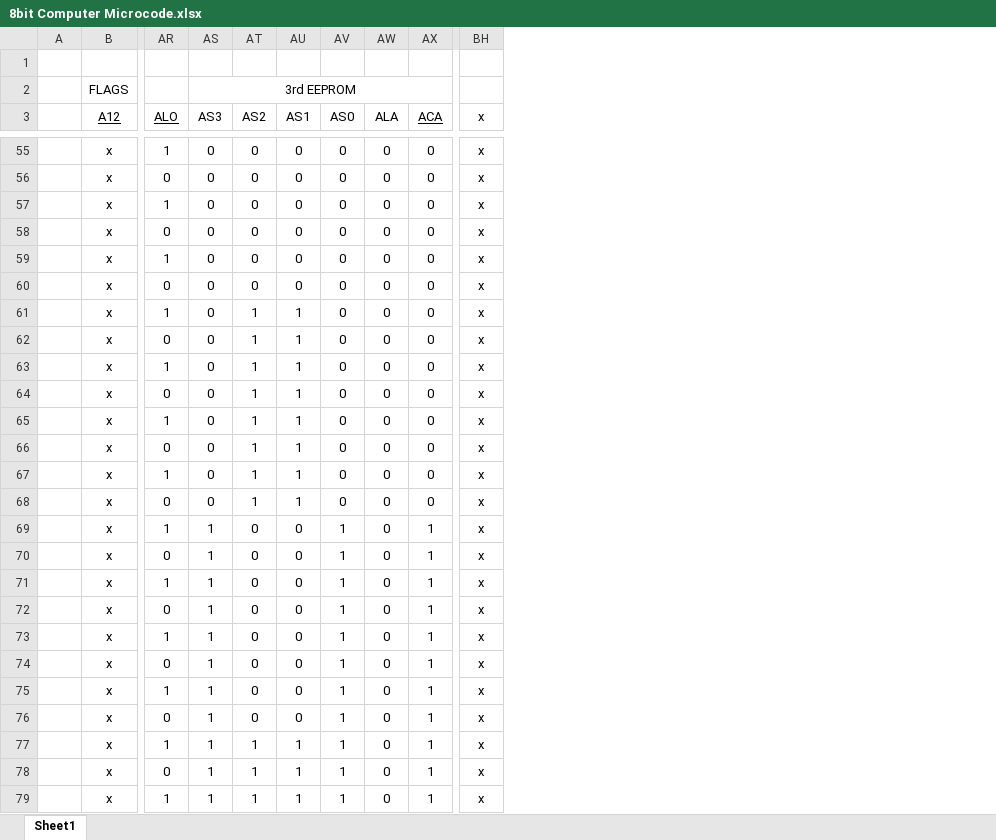
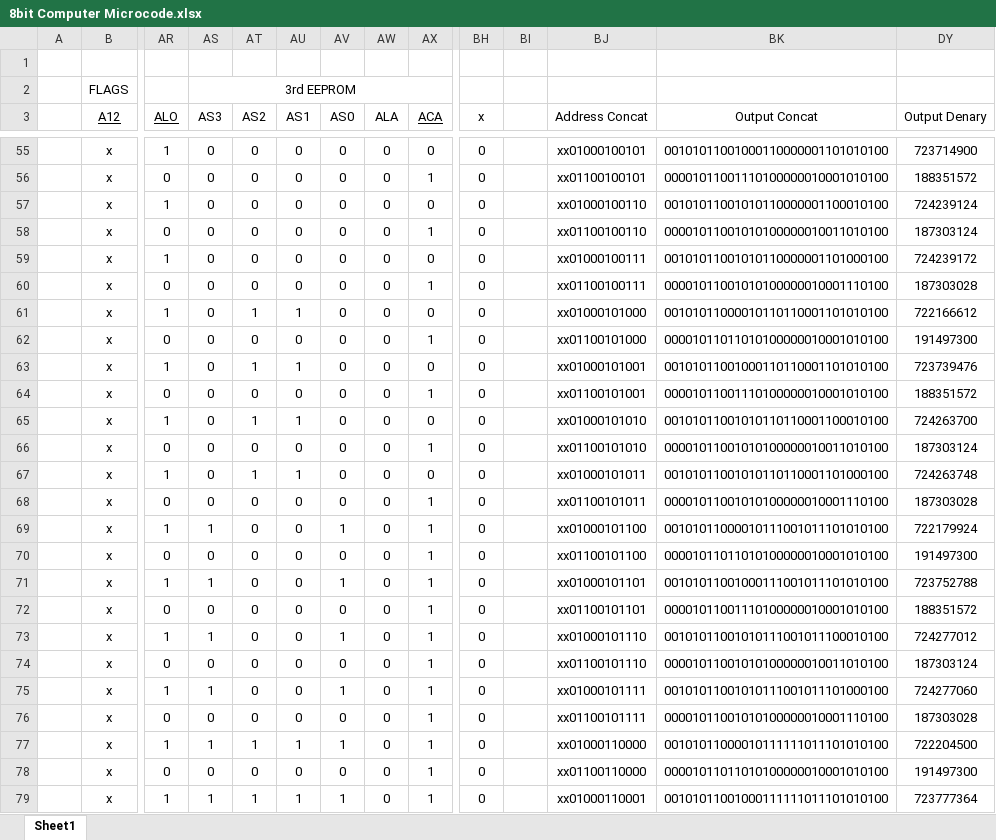
Before and after one commit to grimm004/8BitComputer, an Excel workbook: 8bit Computer Microcode.xlsx, sheet Sheet1, drawn as a sheet; only a part is shown, gaps mark what is left out; values as stored, in another font and other column widths than the file's, no borders; conditional formats not drawn; the diff covers the shown part only; the diff names each change by its address in the sheet, - before the commit and + after, or states it on an @@ line.

Commit message:
Added Denary Concatenation
May be useful in final output to ardunio?

```diff
--- a/8bit Computer Microcode.xlsx (sheet Sheet1)
+++ b/8bit Computer Microcode.xlsx (sheet Sheet1)
+column BI, empty
+column BJ (Address Concat), rows 55-79: xx01000100101 | xx01100100101 | xx01000100110 | xx01100100110 | xx01000100111 | xx01100100111 | xx01000101000 | xx01100101000 | xx01000101001 | xx01100101001 | xx01000101010 | xx01100101010 | xx01000101011 | xx01100101011 | xx01000101100 | xx01100101100 | xx01000101101 | xx01100101101 | xx01000101110 | xx01100101110 | xx01000101111 | xx01100101111 | xx01000110000 | xx01100110000 | xx01000110001
+column BK (Output Concat), rows 55-79: 00101011001000110000001101010100 | 00001011001110100000010001010100 | 00101011001010110000001100010100 | 00001011001010100000010011010100 | 00101011001010110000001101000100 | 00001011001010100000010001110100 | 00101011000010110110001101010100 | 00001011011010100000010001010100 | 00101011001000110110001101010100 | 00001011001110100000010001010100 | 00101011001010110110001100010100 | 00001011001010100000010011010100 | 00101011001010110110001101000100 | 00001011001010100000010001110100 | 00101011000010111001011101010100 | 00001011011010100000010001010100 | 00101011001000111001011101010100 | 00001011001110100000010001010100 | 00101011001010111001011100010100 | 00001011001010100000010011010100 | 00101011001010111001011101000100 | 00001011001010100000010001110100 | 00101011000010111111011101010100 | 00001011011010100000010001010100 | 00101011001000111111011101010100
+column DY (Output Denary), rows 55-79: 723714900 | 188351572 | 724239124 | 187303124 | 724239172 | 187303028 | 722166612 | 191497300 | 723739476 | 188351572 | 724263700 | 187303124 | 724263748 | 187303028 | 722179924 | 191497300 | 723752788 | 188351572 | 724277012 | 187303124 | 724277060 | 187303028 | 722204500 | 191497300 | 723777364
-BH55:BH79 (x): x
+BH55:BH79 (x): 0
-AX56 (ACA): 0
+AX56 (ACA): 1
-AX58 (ACA): 0
+AX58 (ACA): 1
-AX60 (ACA): 0
+AX60 (ACA): 1
-AT62 (AS2): 1
+AT62 (AS2): 0
-AU62 (AS1): 1
+AU62 (AS1): 0
-AX62 (ACA): 0
+AX62 (ACA): 1
-AT64 (AS2): 1
+AT64 (AS2): 0
-AU64 (AS1): 1
+AU64 (AS1): 0
-AX64 (ACA): 0
+AX64 (ACA): 1
-AT66 (AS2): 1
+AT66 (AS2): 0
-AU66 (AS1): 1
+AU66 (AS1): 0
-AX66 (ACA): 0
+AX66 (ACA): 1
-AT68 (AS2): 1
+AT68 (AS2): 0
-AU68 (AS1): 1
+AU68 (AS1): 0
-AX68 (ACA): 0
+AX68 (ACA): 1
-AS70 (AS3): 1
+AS70 (AS3): 0
-AV70 (AS0): 1
+AV70 (AS0): 0
-AS72 (AS3): 1
+AS72 (AS3): 0
-AV72 (AS0): 1
+AV72 (AS0): 0
-AS74 (AS3): 1
+AS74 (AS3): 0
-AV74 (AS0): 1
+AV74 (AS0): 0
-AS76 (AS3): 1
+AS76 (AS3): 0
-AV76 (AS0): 1
+AV76 (AS0): 0
-AS78 (AS3): 1
+AS78 (AS3): 0
-AT78 (AS2): 1
+AT78 (AS2): 0
-AU78 (AS1): 1
+AU78 (AS1): 0
-AV78 (AS0): 1
+AV78 (AS0): 0
```
Also changed, not shown: 610 edited cells elsewhere in this sheet, hidden cells.
